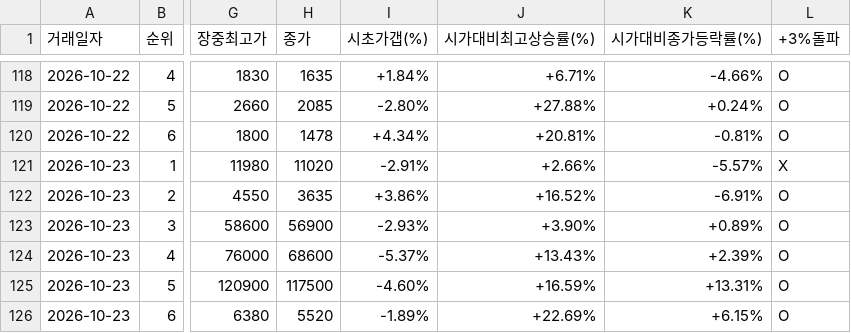
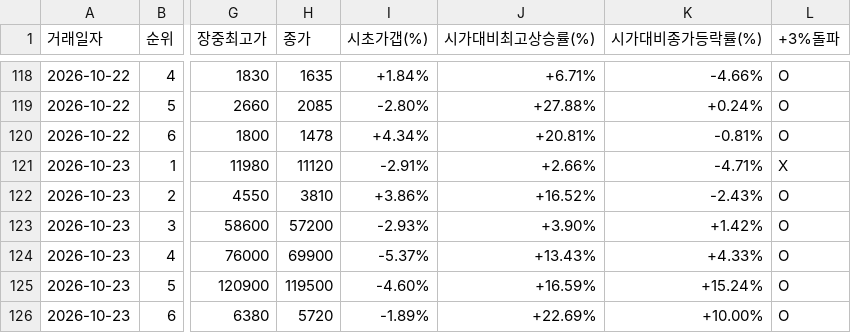
Before and after one commit to donbeoljadwj-ai/donbeolja, a CSV file: daily_performance_ledger.csv, drawn as a sheet; only a part is shown, gaps mark what is left out; the diff names each change by its address in the sheet, - before the commit and + after, or states it on an @@ line.

Commit message:
Auto-update daily performance ledger

```diff
--- a/daily_performance_ledger.csv
+++ b/daily_performance_ledger.csv
-H121 (종가): 11020
+H121 (종가): 11120
-K121 (시가대비종가등락률(%)): -5.57%
+K121 (시가대비종가등락률(%)): -4.71%
-H122 (종가): 3635
+H122 (종가): 3810
-K122 (시가대비종가등락률(%)): -6.91%
+K122 (시가대비종가등락률(%)): -2.43%
-H123 (종가): 56900
+H123 (종가): 57200
-K123 (시가대비종가등락률(%)): +0.89%
+K123 (시가대비종가등락률(%)): +1.42%
-H124 (종가): 68600
+H124 (종가): 69900
-K124 (시가대비종가등락률(%)): +2.39%
+K124 (시가대비종가등락률(%)): +4.33%
-H125 (종가): 117500
+H125 (종가): 119500
-K125 (시가대비종가등락률(%)): +13.31%
+K125 (시가대비종가등락률(%)): +15.24%
-H126 (종가): 5520
+H126 (종가): 5720
-K126 (시가대비종가등락률(%)): +6.15%
+K126 (시가대비종가등락률(%)): +10.00%
```
